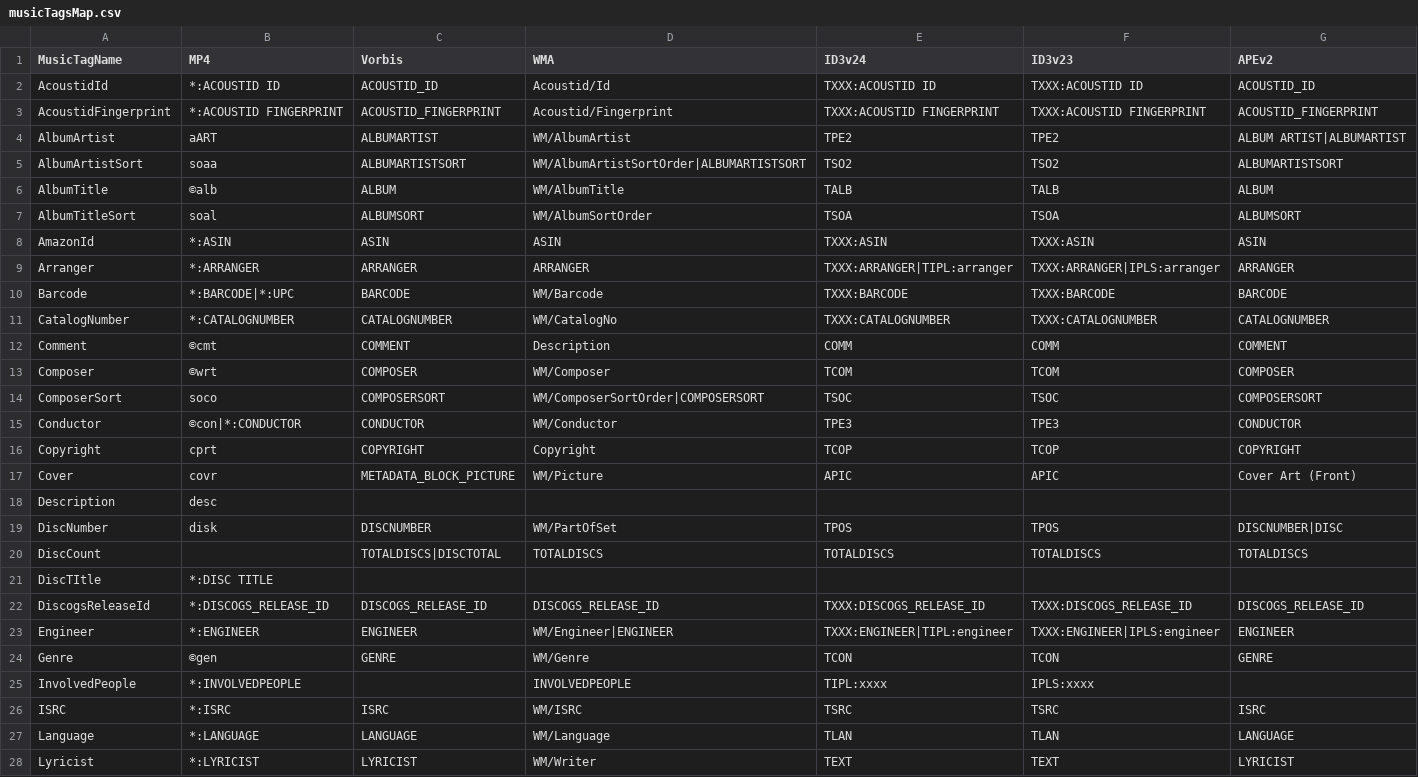
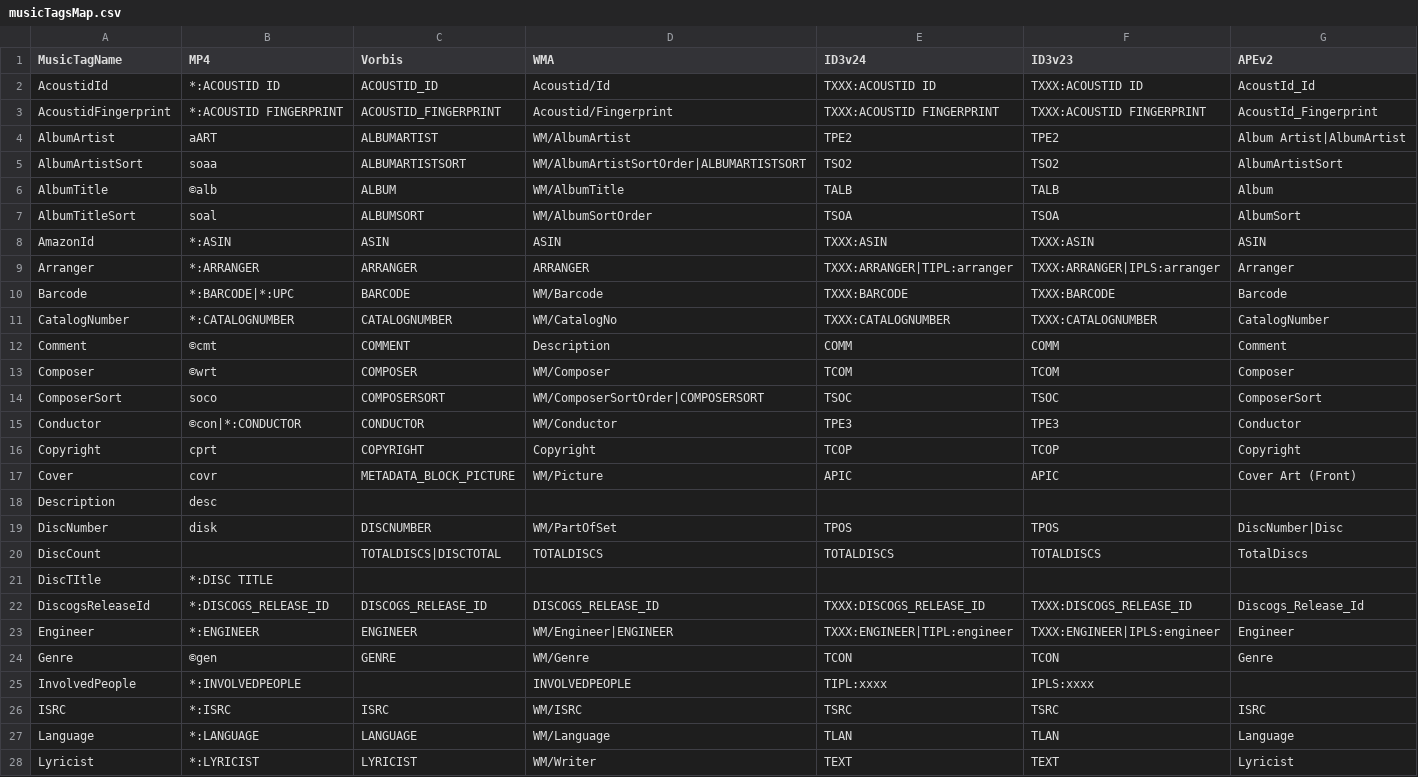
Before and after one commit to ackphht/scripts, a CSV file: musicFileProperties/musicTagsMap.csv, drawn as a sheet; only a part is shown; the diff covers the shown part only.

```diff
--- a/musicFileProperties/musicTagsMap.csv
+++ b/musicFileProperties/musicTagsMap.csv
@@ -1,28 +1,28 @@
 MusicTagName,MP4,Vorbis,WMA,ID3v24,ID3v23,APEv2
-AcoustidId,*:ACOUSTID ID,ACOUSTID_ID,Acoustid/Id,TXXX:ACOUSTID ID,TXXX:ACOUSTID ID,ACOUSTID_ID
-AcoustidFingerprint,*:ACOUSTID FINGERPRINT,ACOUSTID_FINGERPRINT,Acoustid/Fingerprint,TXXX:ACOUSTID FINGERPRINT,TXXX:ACOUSTID FINGERPRINT,ACOUSTID_FINGERPRINT
-AlbumArtist,aART,ALBUMARTIST,WM/AlbumArtist,TPE2,TPE2,ALBUM ARTIST|ALBUMARTIST
-AlbumArtistSort,soaa,ALBUMARTISTSORT,WM/AlbumArtistSortOrder|ALBUMARTISTSORT,TSO2,TSO2,ALBUMARTISTSORT
-AlbumTitle,©alb,ALBUM,WM/AlbumTitle,TALB,TALB,ALBUM
-AlbumTitleSort,soal,ALBUMSORT,WM/AlbumSortOrder,TSOA,TSOA,ALBUMSORT
+AcoustidId,*:ACOUSTID ID,ACOUSTID_ID,Acoustid/Id,TXXX:ACOUSTID ID,TXXX:ACOUSTID ID,AcoustId_Id
+AcoustidFingerprint,*:ACOUSTID FINGERPRINT,ACOUSTID_FINGERPRINT,Acoustid/Fingerprint,TXXX:ACOUSTID FINGERPRINT,TXXX:ACOUSTID FINGERPRINT,AcoustId_Fingerprint
+AlbumArtist,aART,ALBUMARTIST,WM/AlbumArtist,TPE2,TPE2,Album Artist|AlbumArtist
+AlbumArtistSort,soaa,ALBUMARTISTSORT,WM/AlbumArtistSortOrder|ALBUMARTISTSORT,TSO2,TSO2,AlbumArtistSort
+AlbumTitle,©alb,ALBUM,WM/AlbumTitle,TALB,TALB,Album
+AlbumTitleSort,soal,ALBUMSORT,WM/AlbumSortOrder,TSOA,TSOA,AlbumSort
 AmazonId,*:ASIN,ASIN,ASIN,TXXX:ASIN,TXXX:ASIN,ASIN
-Arranger,*:ARRANGER,ARRANGER,ARRANGER,TXXX:ARRANGER|TIPL:arranger,TXXX:ARRANGER|IPLS:arranger,ARRANGER
-Barcode,*:BARCODE|*:UPC,BARCODE,WM/Barcode,TXXX:BARCODE,TXXX:BARCODE, BARCODE
-CatalogNumber,*:CATALOGNUMBER,CATALOGNUMBER,WM/CatalogNo,TXXX:CATALOGNUMBER,TXXX:CATALOGNUMBER, CATALOGNUMBER
-Comment,©cmt,COMMENT,Description,COMM,COMM,COMMENT
-Composer,©wrt,COMPOSER,WM/Composer,TCOM,TCOM,COMPOSER
-ComposerSort,soco,COMPOSERSORT,WM/ComposerSortOrder|COMPOSERSORT,TSOC,TSOC,COMPOSERSORT
-Conductor,©con|*:CONDUCTOR,CONDUCTOR,WM/Conductor,TPE3,TPE3,CONDUCTOR
-Copyright,cprt,COPYRIGHT,Copyright,TCOP,TCOP,COPYRIGHT
+Arranger,*:ARRANGER,ARRANGER,ARRANGER,TXXX:ARRANGER|TIPL:arranger,TXXX:ARRANGER|IPLS:arranger,Arranger
+Barcode,*:BARCODE|*:UPC,BARCODE,WM/Barcode,TXXX:BARCODE,TXXX:BARCODE,Barcode
+CatalogNumber,*:CATALOGNUMBER,CATALOGNUMBER,WM/CatalogNo,TXXX:CATALOGNUMBER,TXXX:CATALOGNUMBER,CatalogNumber
+Comment,©cmt,COMMENT,Description,COMM,COMM,Comment
+Composer,©wrt,COMPOSER,WM/Composer,TCOM,TCOM,Composer
+ComposerSort,soco,COMPOSERSORT,WM/ComposerSortOrder|COMPOSERSORT,TSOC,TSOC,ComposerSort
+Conductor,©con|*:CONDUCTOR,CONDUCTOR,WM/Conductor,TPE3,TPE3,Conductor
+Copyright,cprt,COPYRIGHT,Copyright,TCOP,TCOP,Copyright
 Cover,covr,METADATA_BLOCK_PICTURE,WM/Picture,APIC,APIC, Cover Art (Front)
 Description,desc,,,,,
-DiscNumber,disk,DISCNUMBER,WM/PartOfSet,TPOS,TPOS,DISCNUMBER|DISC
-DiscCount,,TOTALDISCS|DISCTOTAL,TOTALDISCS,TOTALDISCS,TOTALDISCS,TOTALDISCS
+DiscNumber,disk,DISCNUMBER,WM/PartOfSet,TPOS,TPOS,DiscNumber|Disc
+DiscCount,,TOTALDISCS|DISCTOTAL,TOTALDISCS,TOTALDISCS,TOTALDISCS,TotalDiscs
 DiscTItle,*:DISC TITLE,,,,,
-DiscogsReleaseId,*:DISCOGS_RELEASE_ID,DISCOGS_RELEASE_ID,DISCOGS_RELEASE_ID,TXXX:DISCOGS_RELEASE_ID,TXXX:DISCOGS_RELEASE_ID,DISCOGS_RELEASE_ID
-Engineer,*:ENGINEER,ENGINEER,WM/Engineer|ENGINEER,TXXX:ENGINEER|TIPL:engineer,TXXX:ENGINEER|IPLS:engineer,ENGINEER
-Genre,©gen,GENRE,WM/Genre,TCON,TCON,GENRE
+DiscogsReleaseId,*:DISCOGS_RELEASE_ID,DISCOGS_RELEASE_ID,DISCOGS_RELEASE_ID,TXXX:DISCOGS_RELEASE_ID,TXXX:DISCOGS_RELEASE_ID,Discogs_Release_Id
+Engineer,*:ENGINEER,ENGINEER,WM/Engineer|ENGINEER,TXXX:ENGINEER|TIPL:engineer,TXXX:ENGINEER|IPLS:engineer,Engineer
+Genre,©gen,GENRE,WM/Genre,TCON,TCON,Genre
 InvolvedPeople,*:INVOLVEDPEOPLE,,INVOLVEDPEOPLE,TIPL:xxxx,IPLS:xxxx,
 ISRC,*:ISRC,ISRC,WM/ISRC,TSRC,TSRC,ISRC
-Language,*:LANGUAGE,LANGUAGE,WM/Language,TLAN,TLAN,LANGUAGE
-Lyricist,*:LYRICIST,LYRICIST,WM/Writer,TEXT,TEXT,LYRICIST
+Language,*:LANGUAGE,LANGUAGE,WM/Language,TLAN,TLAN,Language
+Lyricist,*:LYRICIST,LYRICIST,WM/Writer,TEXT,TEXT,Lyricist
```
Also changed, not shown: 54 edited cells elsewhere in this file.
